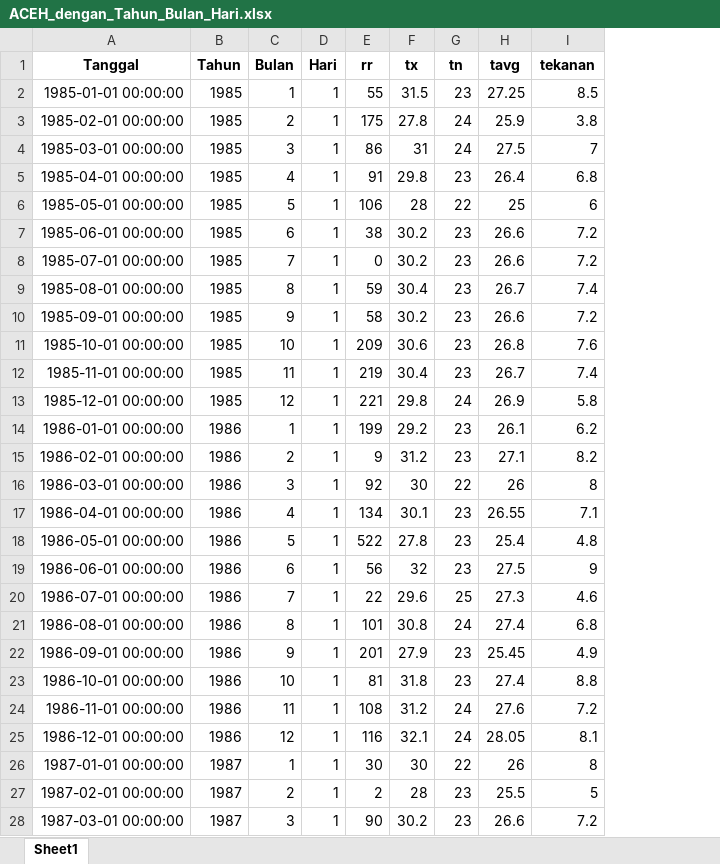
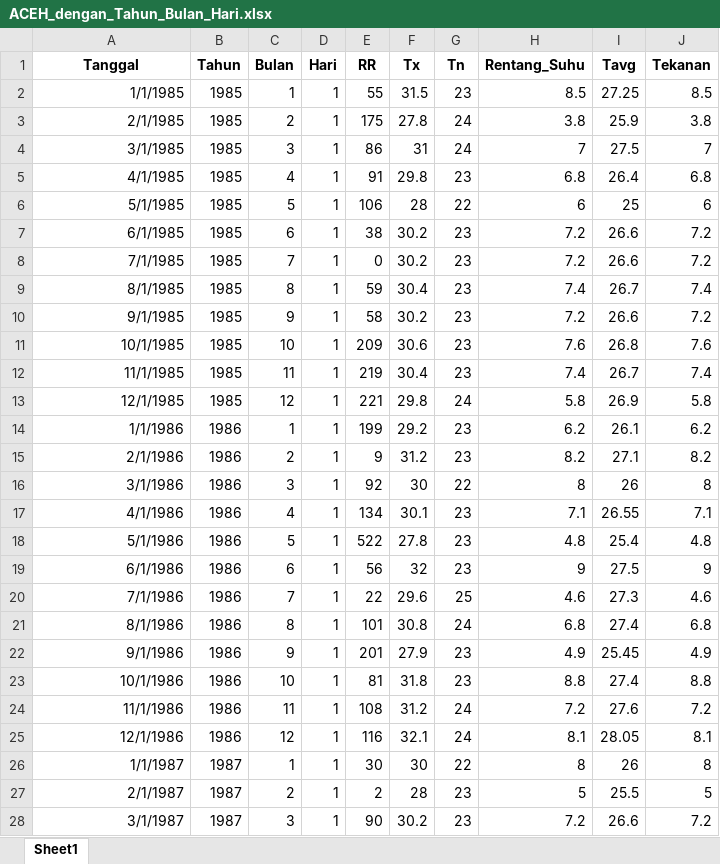
Before and after one commit to mellyariska/iklimaceh, an Excel workbook: ACEH_dengan_Tahun_Bulan_Hari.xlsx, sheet Sheet1, drawn as a sheet; only a part is shown; values as stored, in another font and other column widths than the file's, no borders; addresses are those after the commit; the diff covers the shown part only; the diff names each change by its address in the sheet, - before the commit and + after, or states it on an @@ line.

```diff
--- a/ACEH_dengan_Tahun_Bulan_Hari.xlsx (sheet Sheet1)
+++ b/ACEH_dengan_Tahun_Bulan_Hari.xlsx (sheet Sheet1)
+column H (Rentang_Suhu), rows 2-28: 8.5 | 3.8 | 7 | 6.8 | 6 | 7.2 | 7.2 | 7.4 | 7.2 | 7.6 | 7.4 | 5.8 | 6.2 | 8.2 | 8 | 7.1 | 4.8 | 9 | 4.6 | 6.8 | 4.9 | 8.8 | 7.2 | 8.1 | 8 | 5 | 7.2
-E1: rr
+E1: RR
-F1: tx
+F1: Tx
-G1: tn
+G1: Tn
-I1: tavg
+I1: Tavg
-J1: tekanan
+J1: Tekanan
-A2 (Tanggal): 1985-01-01 00:00:00
+A2 (Tanggal): 1/1/1985
-A3 (Tanggal): 1985-02-01 00:00:00
+A3 (Tanggal): 2/1/1985
-A4 (Tanggal): 1985-03-01 00:00:00
+A4 (Tanggal): 3/1/1985
-A5 (Tanggal): 1985-04-01 00:00:00
+A5 (Tanggal): 4/1/1985
-A6 (Tanggal): 1985-05-01 00:00:00
+A6 (Tanggal): 5/1/1985
-A7 (Tanggal): 1985-06-01 00:00:00
+A7 (Tanggal): 6/1/1985
-A8 (Tanggal): 1985-07-01 00:00:00
+A8 (Tanggal): 7/1/1985
-A9 (Tanggal): 1985-08-01 00:00:00
+A9 (Tanggal): 8/1/1985
-A10 (Tanggal): 1985-09-01 00:00:00
+A10 (Tanggal): 9/1/1985
-A11 (Tanggal): 1985-10-01 00:00:00
+A11 (Tanggal): 10/1/1985
-A12 (Tanggal): 1985-11-01 00:00:00
+A12 (Tanggal): 11/1/1985
-A13 (Tanggal): 1985-12-01 00:00:00
+A13 (Tanggal): 12/1/1985
-A14 (Tanggal): 1986-01-01 00:00:00
+A14 (Tanggal): 1/1/1986
-A15 (Tanggal): 1986-02-01 00:00:00
+A15 (Tanggal): 2/1/1986
-A16 (Tanggal): 1986-03-01 00:00:00
+A16 (Tanggal): 3/1/1986
-A17 (Tanggal): 1986-04-01 00:00:00
+A17 (Tanggal): 4/1/1986
-A18 (Tanggal): 1986-05-01 00:00:00
+A18 (Tanggal): 5/1/1986
-A19 (Tanggal): 1986-06-01 00:00:00
+A19 (Tanggal): 6/1/1986
-A20 (Tanggal): 1986-07-01 00:00:00
+A20 (Tanggal): 7/1/1986
-A21 (Tanggal): 1986-08-01 00:00:00
+A21 (Tanggal): 8/1/1986
-A22 (Tanggal): 1986-09-01 00:00:00
+A22 (Tanggal): 9/1/1986
-A23 (Tanggal): 1986-10-01 00:00:00
+A23 (Tanggal): 10/1/1986
-A24 (Tanggal): 1986-11-01 00:00:00
+A24 (Tanggal): 11/1/1986
-A25 (Tanggal): 1986-12-01 00:00:00
+A25 (Tanggal): 12/1/1986
-A26 (Tanggal): 1987-01-01 00:00:00
+A26 (Tanggal): 1/1/1987
-A27 (Tanggal): 1987-02-01 00:00:00
+A27 (Tanggal): 2/1/1987
-A28 (Tanggal): 1987-03-01 00:00:00
+A28 (Tanggal): 3/1/1987
```
Also changed, not shown: 405 edited cells elsewhere in this sheet, 1 other file.
